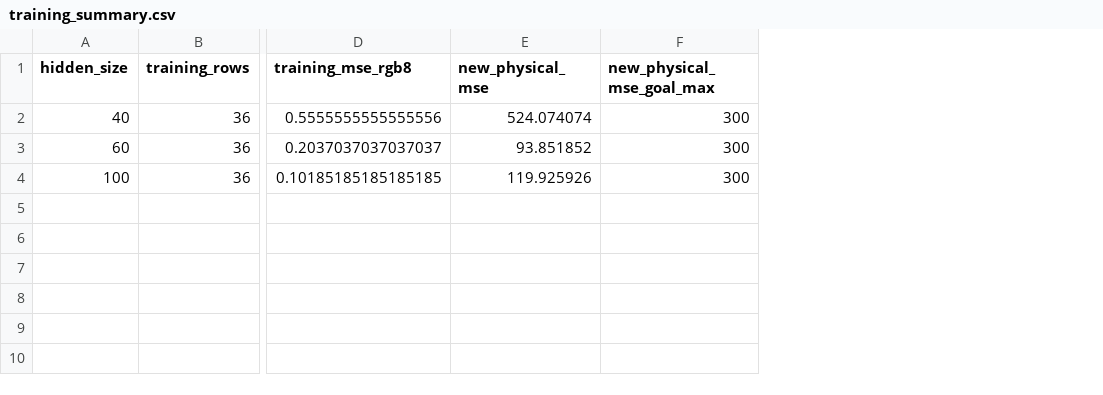
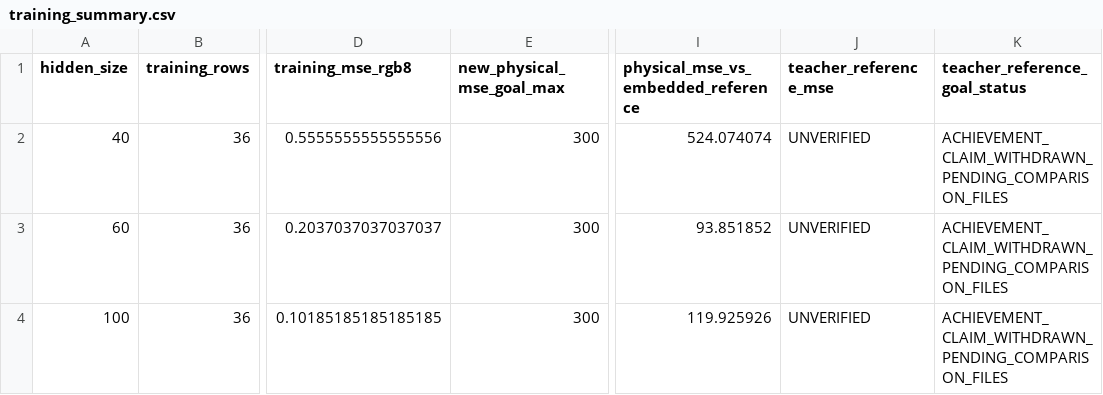
Before and after one commit to masa603/chatgpt, a CSV file: learning_followup/training_summary.csv, drawn as a sheet; only a part is shown, gaps mark what is left out; removed rows and columns are numbered as before the commit, all else as after; the diff names each change by its address in the sheet, - before the commit and + after, or states it on an @@ line.

Commit message:
Withdraw unverified MSE achievement and audit teacher calculator reference scope

```diff
--- a/learning_followup/training_summary.csv
+++ b/learning_followup/training_summary.csv
-column E (new_physical_mse), rows 2-4: 524.074074 | 93.851852 | 119.925926
+column I, rows 1-4: physical_mse_vs_embedded_reference | 524.074074 | 93.851852 | 119.925926
+column J (teacher_reference_mse), rows 2-4: all UNVERIFIED
+column K (teacher_reference_goal_status), rows 2-4: all ACHIEVEMENT_CLAIM_WITHDRAWN_PENDING_COMPARISON_FILES
```
Also changed, not shown: learning_followup/physical_readings/capture_01/mse.csv, 15 other files.
